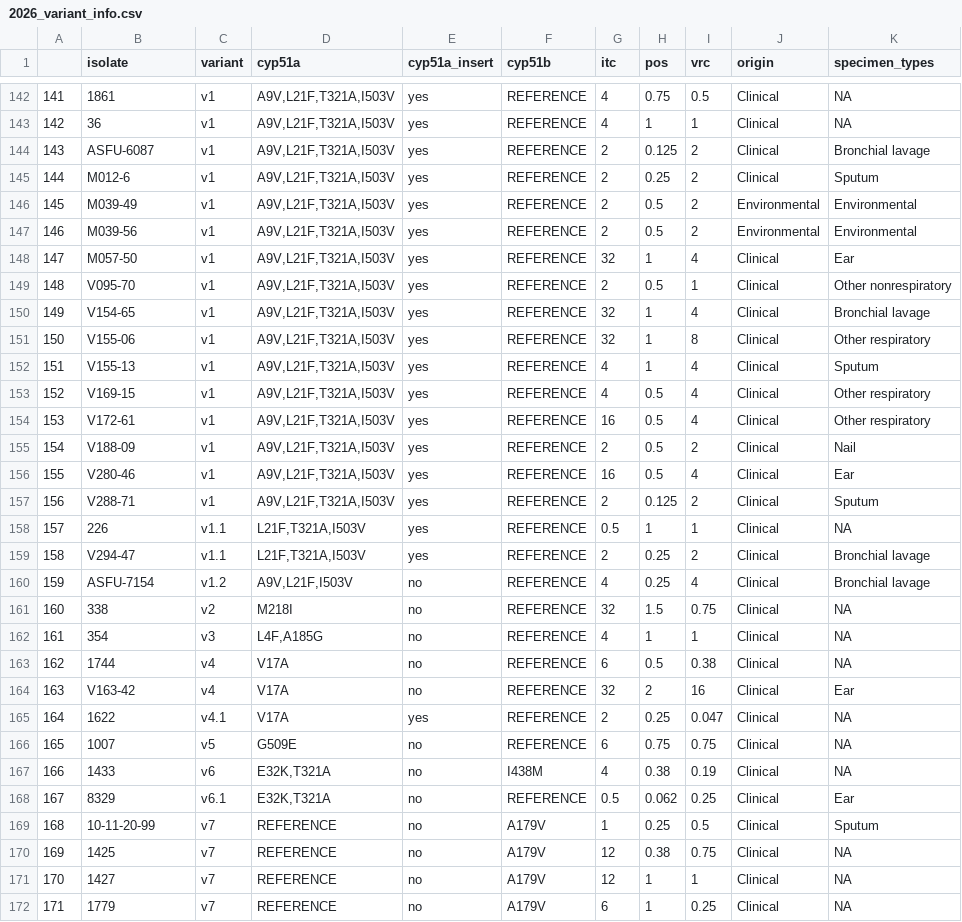
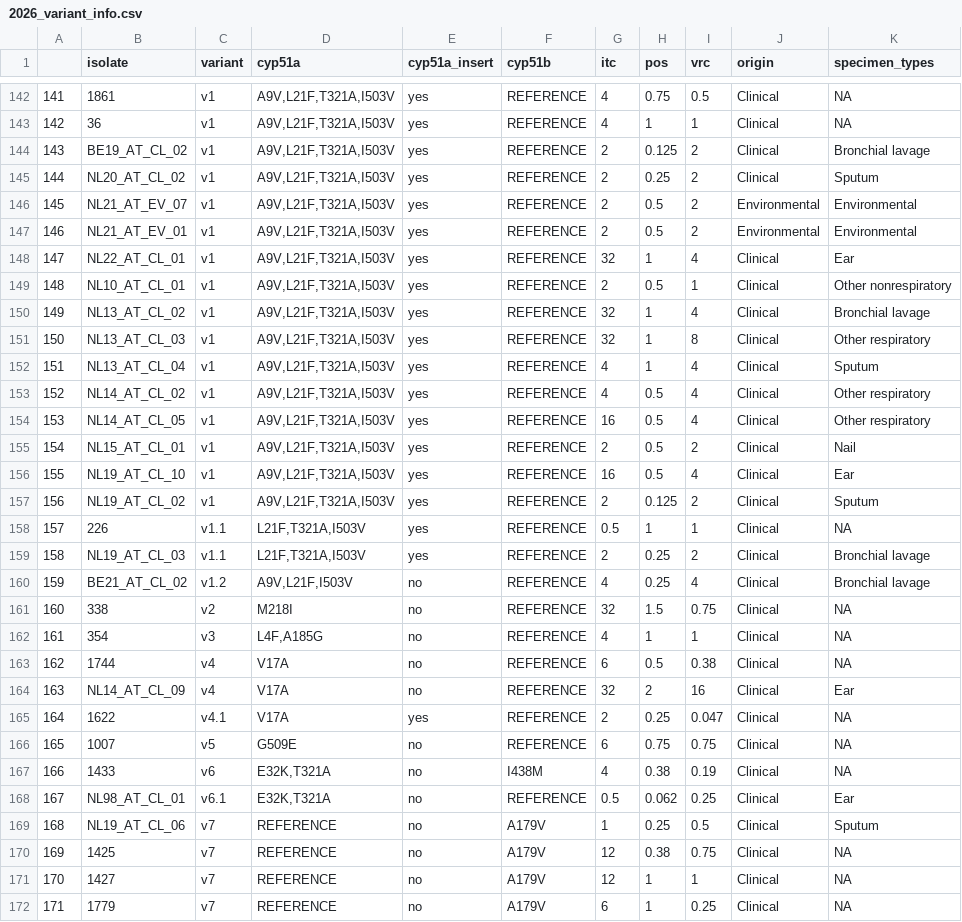
Before and after one commit to punt-m/2026_black_aspergillus, a CSV file: data/2026_variant_info.csv, drawn as a sheet; only a part is shown, gaps mark what is left out; the diff covers the shown part only.

```diff
--- a/data/2026_variant_info.csv
+++ b/data/2026_variant_info.csv
@@ -143,19 +143,19 @@
 "142","36","v1","A9V,L21F,T321A,I503V","yes","REFERENCE",4,1,1,"Clinical",NA
-"143","ASFU-6087","v1","A9V,L21F,T321A,I503V","yes","REFERENCE",2,0.125,2,"Clinical","Bronchial lavage"
-"144","M012-6","v1","A9V,L21F,T321A,I503V","yes","REFERENCE",2,0.25,2,"Clinical","Sputum"
-"145","M039-49","v1","A9V,L21F,T321A,I503V","yes","REFERENCE",2,0.5,2,"Environmental","Environmental"
-"146","M039-56","v1","A9V,L21F,T321A,I503V","yes","REFERENCE",2,0.5,2,"Environmental","Environmental"
-"147","M057-50","v1","A9V,L21F,T321A,I503V","yes","REFERENCE",32,1,4,"Clinical","Ear"
-"148","V095-70","v1","A9V,L21F,T321A,I503V","yes","REFERENCE",2,0.5,1,"Clinical","Other nonrespiratory"
-"149","V154-65","v1","A9V,L21F,T321A,I503V","yes","REFERENCE",32,1,4,"Clinical","Bronchial lavage"
-"150","V155-06","v1","A9V,L21F,T321A,I503V","yes","REFERENCE",32,1,8,"Clinical","Other respiratory"
-"151","V155-13","v1","A9V,L21F,T321A,I503V","yes","REFERENCE",4,1,4,"Clinical","Sputum"
-"152","V169-15","v1","A9V,L21F,T321A,I503V","yes","REFERENCE",4,0.5,4,"Clinical","Other respiratory"
-"153","V172-61","v1","A9V,L21F,T321A,I503V","yes","REFERENCE",16,0.5,4,"Clinical","Other respiratory"
-"154","V188-09","v1","A9V,L21F,T321A,I503V","yes","REFERENCE",2,0.5,2,"Clinical","Nail"
-"155","V280-46","v1","A9V,L21F,T321A,I503V","yes","REFERENCE",16,0.5,4,"Clinical","Ear"
-"156","V288-71","v1","A9V,L21F,T321A,I503V","yes","REFERENCE",2,0.125,2,"Clinical","Sputum"
+"143","BE19_AT_CL_02","v1","A9V,L21F,T321A,I503V","yes","REFERENCE",2,0.125,2,"Clinical","Bronchial lavage"
+"144","NL20_AT_CL_02","v1","A9V,L21F,T321A,I503V","yes","REFERENCE",2,0.25,2,"Clinical","Sputum"
+"145","NL21_AT_EV_07","v1","A9V,L21F,T321A,I503V","yes","REFERENCE",2,0.5,2,"Environmental","Environmental"
+"146","NL21_AT_EV_01","v1","A9V,L21F,T321A,I503V","yes","REFERENCE",2,0.5,2,"Environmental","Environmental"
+"147","NL22_AT_CL_01","v1","A9V,L21F,T321A,I503V","yes","REFERENCE",32,1,4,"Clinical","Ear"
+"148","NL10_AT_CL_01","v1","A9V,L21F,T321A,I503V","yes","REFERENCE",2,0.5,1,"Clinical","Other nonrespiratory"
+"149","NL13_AT_CL_02","v1","A9V,L21F,T321A,I503V","yes","REFERENCE",32,1,4,"Clinical","Bronchial lavage"
+"150","NL13_AT_CL_03","v1","A9V,L21F,T321A,I503V","yes","REFERENCE",32,1,8,"Clinical","Other respiratory"
+"151","NL13_AT_CL_04","v1","A9V,L21F,T321A,I503V","yes","REFERENCE",4,1,4,"Clinical","Sputum"
+"152","NL14_AT_CL_02","v1","A9V,L21F,T321A,I503V","yes","REFERENCE",4,0.5,4,"Clinical","Other respiratory"
+"153","NL14_AT_CL_05","v1","A9V,L21F,T321A,I503V","yes","REFERENCE",16,0.5,4,"Clinical","Other respiratory"
+"154","NL15_AT_CL_01","v1","A9V,L21F,T321A,I503V","yes","REFERENCE",2,0.5,2,"Clinical","Nail"
+"155","NL19_AT_CL_10","v1","A9V,L21F,T321A,I503V","yes","REFERENCE",16,0.5,4,"Clinical","Ear"
+"156","NL19_AT_CL_02","v1","A9V,L21F,T321A,I503V","yes","REFERENCE",2,0.125,2,"Clinical","Sputum"
 "157","226","v1.1","L21F,T321A,I503V","yes","REFERENCE",0.5,1,1,"Clinical",NA
-"158","V294-47","v1.1","L21F,T321A,I503V","yes","REFERENCE",2,0.25,2,"Clinical","Bronchial lavage"
-"159","ASFU-7154","v1.2","A9V,L21F,I503V","no","REFERENCE",4,0.25,4,"Clinical","Bronchial lavage"
+"158","NL19_AT_CL_03","v1.1","L21F,T321A,I503V","yes","REFERENCE",2,0.25,2,"Clinical","Bronchial lavage"
+"159","BE21_AT_CL_02","v1.2","A9V,L21F,I503V","no","REFERENCE",4,0.25,4,"Clinical","Bronchial lavage"
 "160","338","v2","M218I","no","REFERENCE",32,1.5,0.75,"Clinical",NA
@@ -163,3 +163,3 @@
 "162","1744","v4","V17A","no","REFERENCE",6,0.5,0.38,"Clinical",NA
-"163","V163-42","v4","V17A","no","REFERENCE",32,2,16,"Clinical","Ear"
+"163","NL14_AT_CL_09","v4","V17A","no","REFERENCE",32,2,16,"Clinical","Ear"
 "164","1622","v4.1","V17A","yes","REFERENCE",2,0.25,0.047,"Clinical",NA
@@ -167,4 +167,4 @@
 "166","1433","v6","E32K,T321A","no","I438M",4,0.38,0.19,"Clinical",NA
-"167","8329","v6.1","E32K,T321A","no","REFERENCE",0.5,0.062,0.25,"Clinical","Ear"
-"168","10-11-20-99","v7","REFERENCE","no","A179V",1,0.25,0.5,"Clinical","Sputum"
+"167","NL98_AT_CL_01","v6.1","E32K,T321A","no","REFERENCE",0.5,0.062,0.25,"Clinical","Ear"
+"168","NL19_AT_CL_06","v7","REFERENCE","no","A179V",1,0.25,0.5,"Clinical","Sputum"
 "169","1425","v7","REFERENCE","no","A179V",12,0.38,0.75,"Clinical",NA
```
Also changed, not shown: 133 edited cells elsewhere in this file.
